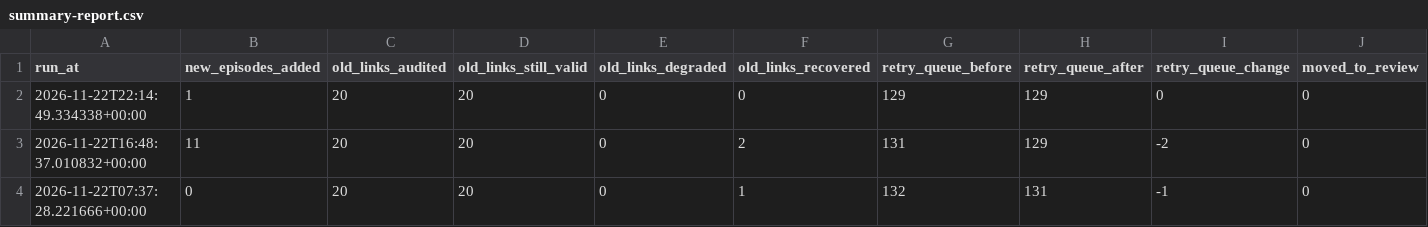
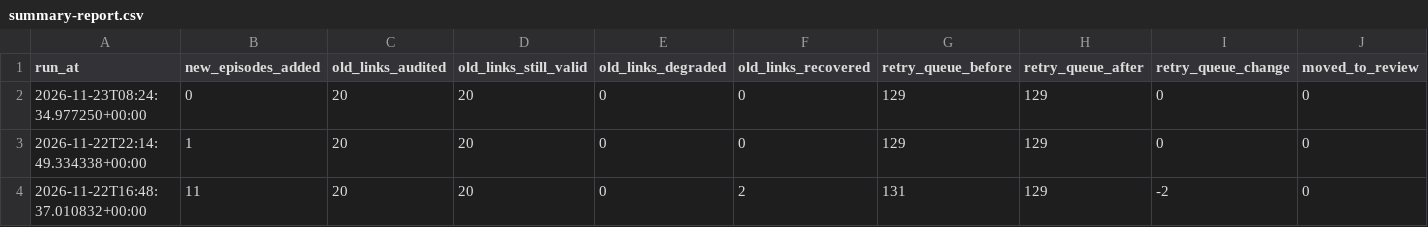
Before and after one commit to kuafor41/radioshows-podcast, a CSV file: data/summary-report.csv, drawn as a sheet; only a part is shown; the shorter side is filled out with more unchanged rows; the diff names each change by its address in the sheet, - before the commit and + after, or states it on an @@ line.

```diff
--- a/data/summary-report.csv
+++ b/data/summary-report.csv
+row 2: 2026-11-23T08:24:34.977250+00:00 | 0 | 20 | 20 | 0 | 0 | 129 | 129 | 0 | 0
```
Also changed, not shown: data/hourly-success-report.csv, data/retry-queue.csv, 7 other files.
